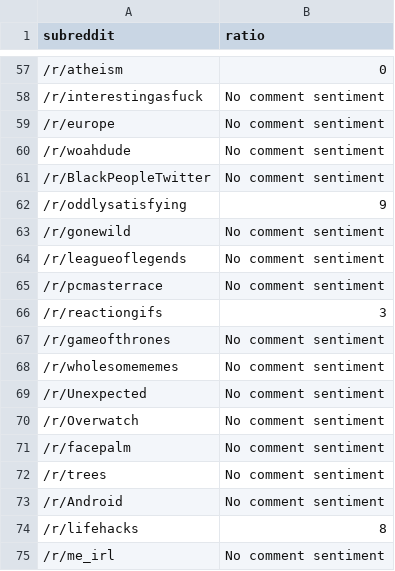
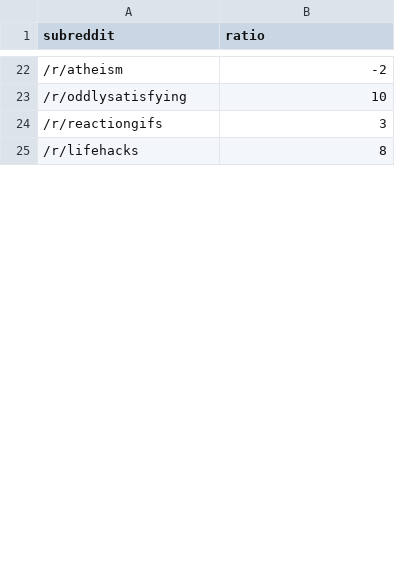
Before and after one commit to Oranfreezah/sentiment-analysis-python, a CSV file: files/sentiment_ratio.csv, drawn as a sheet; only a part is shown, gaps mark what is left out; the diff covers the shown part only.

Commit message:
Fix sentiment

```diff
--- a/files/sentiment_ratio.csv
+++ b/files/sentiment_ratio.csv
@@ -57,19 +22,4 @@ subreddit,ratio
-/r/atheism,0
-/r/interestingasfuck,No comment sentiment
-/r/europe,No comment sentiment
-/r/woahdude,No comment sentiment
-/r/BlackPeopleTwitter,No comment sentiment
-/r/oddlysatisfying,9
-/r/gonewild,No comment sentiment
-/r/leagueoflegends,No comment sentiment
-/r/pcmasterrace,No comment sentiment
+/r/atheism,-2
+/r/oddlysatisfying,10
 /r/reactiongifs,3
-/r/gameofthrones,No comment sentiment
-/r/wholesomememes,No comment sentiment
-/r/Unexpected,No comment sentiment
-/r/Overwatch,No comment sentiment
-/r/facepalm,No comment sentiment
-/r/trees,No comment sentiment
-/r/Android,No comment sentiment
 /r/lifehacks,8
-/r/me_irl,No comment sentiment
```
Also changed, not shown: 50 removed rows and 20 edited cells elsewhere in this file, 1 other file.
